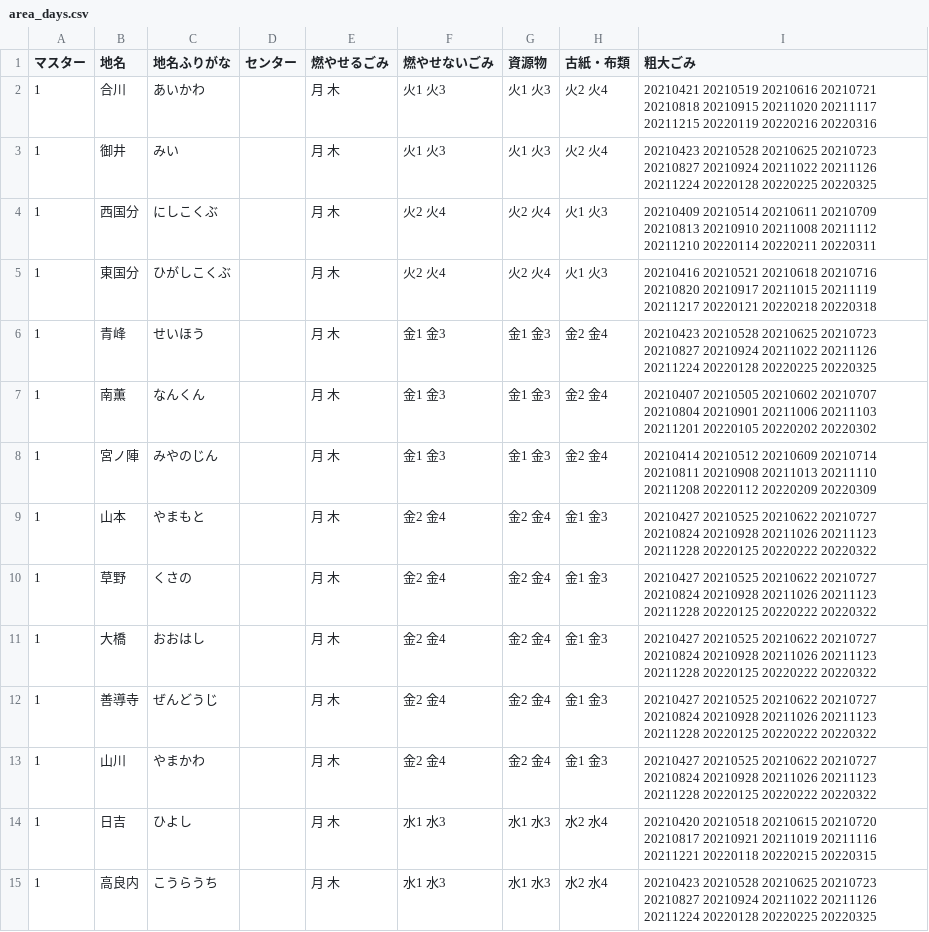
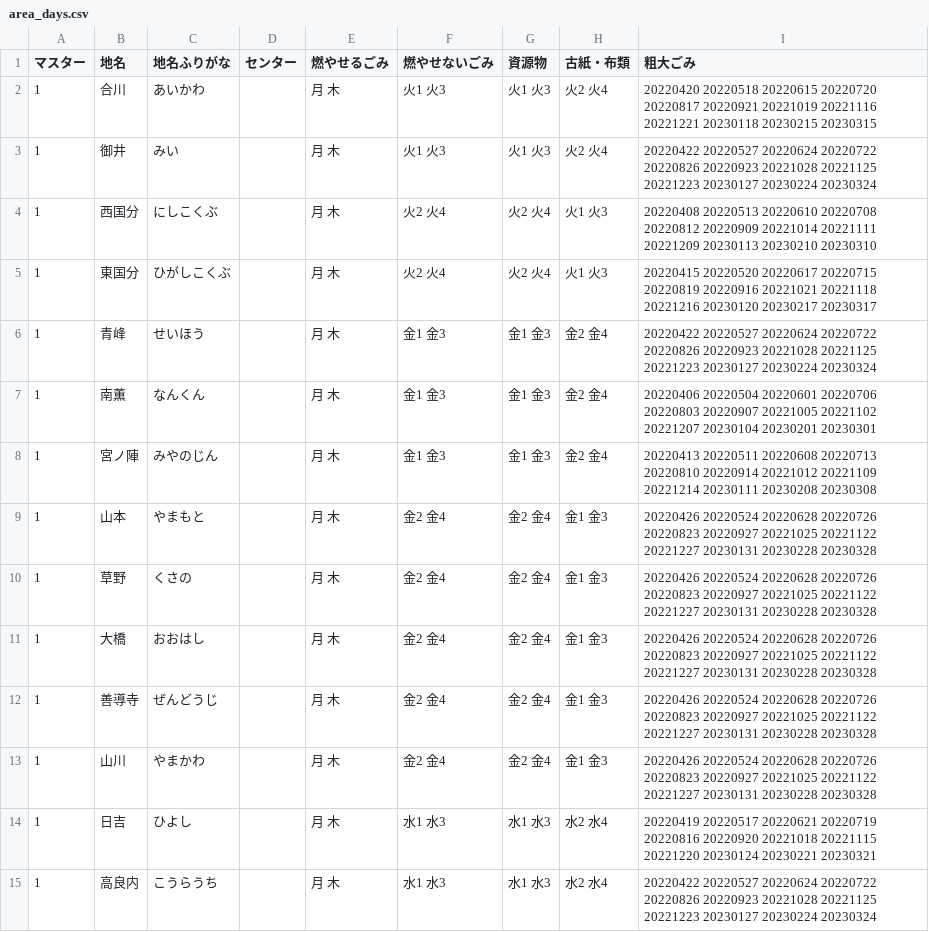
Before and after one commit to codeforkurume/codeforkurume.github.io, a CSV file: data/area_days.csv, drawn as a sheet; only a part is shown; the diff covers the shown part only.

```diff
--- a/data/area_days.csv
+++ b/data/area_days.csv
@@ -1,15 +1,15 @@
 マスター,地名,地名ふりがな,センター,燃やせるごみ,燃やせないごみ,資源物,古紙・布類,粗大ごみ
-1,合川,あいかわ, ,月 木,火1 火3,火1 火3,火2 火4,20210421 20210519 20210616 20210721 20210818 20210915 20211020 20211117 20211215 20220119 20220216 20220316
-1,御井,みい, ,月 木,火1 火3,火1 火3,火2 火4,20210423 20210528 20210625 20210723 20210827 20210924 20211022 20211126 20211224 20220128 20220225 20220325
-1,西国分,にしこくぶ, ,月 木,火2 火4,火2 火4,火1 火3,20210409 20210514 20210611 20210709 20210813 20210910 20211008 20211112 20211210 20220114 20220211 20220311
-1,東国分,ひがしこくぶ, ,月 木,火2 火4,火2 火4,火1 火3,20210416 20210521 20210618 20210716 20210820 20210917 20211015 20211119 20211217 20220121 20220218 20220318
-1,青峰,せいほう, ,月 木,金1 金3,金1 金3,金2 金4,20210423 20210528 20210625 20210723 20210827 20210924 20211022 20211126 20211224 20220128 20220225 20220325
-1,南薫,なんくん, ,月 木,金1 金3,金1 金3,金2 金4,20210407 20210505 20210602 20210707 20210804 20210901 20211006 20211103 20211201 20220105 20220202 20220302
-1,宮ノ陣,みやのじん, ,月 木,金1 金3,金1 金3,金2 金4,20210414 20210512 20210609 20210714 20210811 20210908 20211013 20211110 20211208 20220112 20220209 20220309
-1,山本,やまもと, ,月 木,金2 金4,金2 金4,金1 金3,20210427 20210525 20210622 20210727 20210824 20210928 20211026 20211123 20211228 20220125 20220222 20220322
-1,草野,くさの, ,月 木,金2 金4,金2 金4,金1 金3,20210427 20210525 20210622 20210727 20210824 20210928 20211026 20211123 20211228 20220125 20220222 20220322
-1,大橋,おおはし, ,月 木,金2 金4,金2 金4,金1 金3,20210427 20210525 20210622 20210727 20210824 20210928 20211026 20211123 20211228 20220125 20220222 20220322
-1,善導寺,ぜんどうじ, ,月 木,金2 金4,金2 金4,金1 金3,20210427 20210525 20210622 20210727 20210824 20210928 20211026 20211123 20211228 20220125 20220222 20220322
-1,山川,やまかわ, ,月 木,金2 金4,金2 金4,金1 金3,20210427 20210525 20210622 20210727 20210824 20210928 20211026 20211123 20211228 20220125 20220222 20220322
-1,日吉,ひよし, ,月 木,水1 水3,水1 水3,水2 水4,20210420 20210518 20210615 20210720 20210817 20210921 20211019 20211116 20211221 20220118 20220215 20220315
-1,高良内,こうらうち, ,月 木,水1 水3,水1 水3,水2 水4,20210423 20210528 20210625 20210723 20210827 20210924 20211022 20211126 20211224 20220128 20220225 20220325
+1,合川,あいかわ, ,月 木,火1 火3,火1 火3,火2 火4,20220420 20220518 20220615 20220720 20220817 20220921 20221019 20221116 20221221 20230118 20230215 20230315
+1,御井,みい, ,月 木,火1 火3,火1 火3,火2 火4,20220422 20220527 20220624 20220722 20220826 20220923 20221028 20221125 20221223 20230127 20230224 20230324
+1,西国分,にしこくぶ, ,月 木,火2 火4,火2 火4,火1 火3,20220408 20220513 20220610 20220708 20220812 20220909 20221014 20221111 20221209 20230113 20230210 20230310
+1,東国分,ひがしこくぶ, ,月 木,火2 火4,火2 火4,火1 火3,20220415 20220520 20220617 20220715 20220819 20220916 20221021 20221118 20221216 20230120 20230217 20230317
+1,青峰,せいほう, ,月 木,金1 金3,金1 金3,金2 金4,20220422 20220527 20220624 20220722 20220826 20220923 20221028 20221125 20221223 20230127 20230224 20230324
+1,南薫,なんくん, ,月 木,金1 金3,金1 金3,金2 金4,20220406 20220504 20220601 20220706 20220803 20220907 20221005 20221102 20221207 20230104 20230201 20230301
+1,宮ノ陣,みやのじん, ,月 木,金1 金3,金1 金3,金2 金4,20220413 20220511 20220608 20220713 20220810 20220914 20221012 20221109 20221214 20230111 20230208 20230308
+1,山本,やまもと, ,月 木,金2 金4,金2 金4,金1 金3,20220426 20220524 20220628 20220726 20220823 20220927 20221025 20221122 20221227 20230131 20230228 20230328
+1,草野,くさの, ,月 木,金2 金4,金2 金4,金1 金3,20220426 20220524 20220628 20220726 20220823 20220927 20221025 20221122 20221227 20230131 20230228 20230328
+1,大橋,おおはし, ,月 木,金2 金4,金2 金4,金1 金3,20220426 20220524 20220628 20220726 20220823 20220927 20221025 20221122 20221227 20230131 20230228 20230328
+1,善導寺,ぜんどうじ, ,月 木,金2 金4,金2 金4,金1 金3,20220426 20220524 20220628 20220726 20220823 20220927 20221025 20221122 20221227 20230131 20230228 20230328
+1,山川,やまかわ, ,月 木,金2 金4,金2 金4,金1 金3,20220426 20220524 20220628 20220726 20220823 20220927 20221025 20221122 20221227 20230131 20230228 20230328
+1,日吉,ひよし, ,月 木,水1 水3,水1 水3,水2 水4,20220419 20220517 20220621 20220719 20220816 20220920 20221018 20221115 20221220 20230124 20230221 20230321
+1,高良内,こうらうち, ,月 木,水1 水3,水1 水3,水2 水4,20220422 20220527 20220624 20220722 20220826 20220923 20221028 20221125 20221223 20230127 20230224 20230324
```
Also changed, not shown: 96 edited cells elsewhere in this file, 1 other file.
